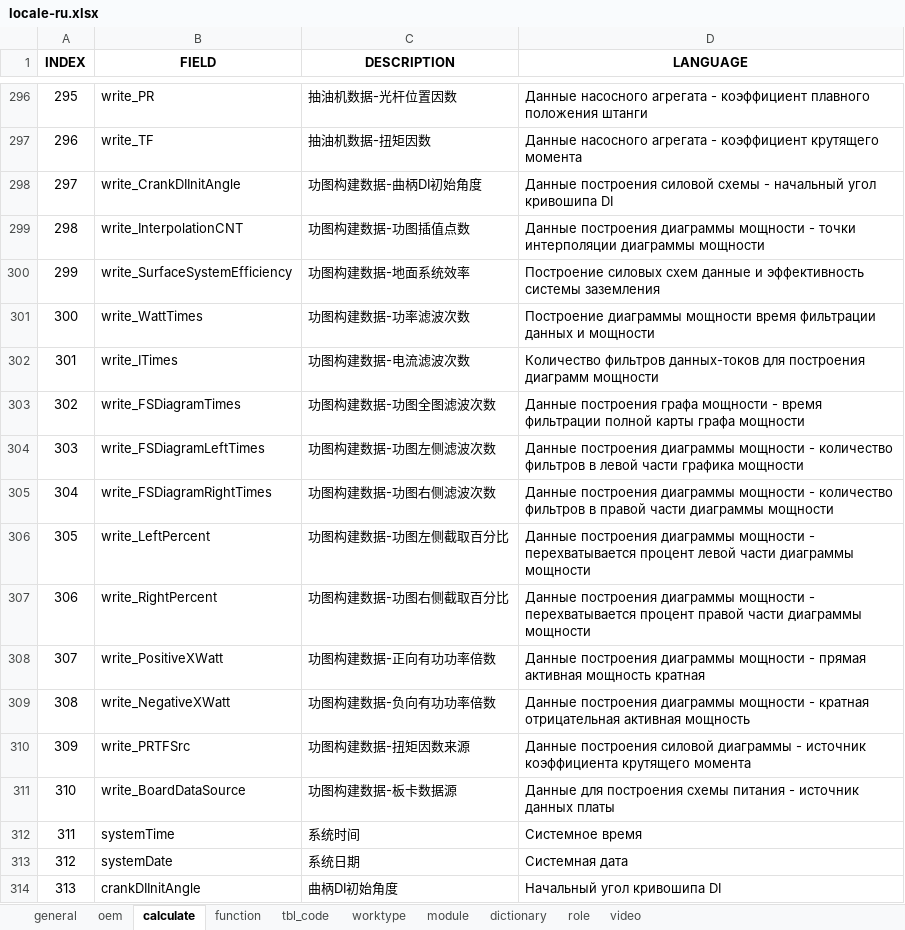
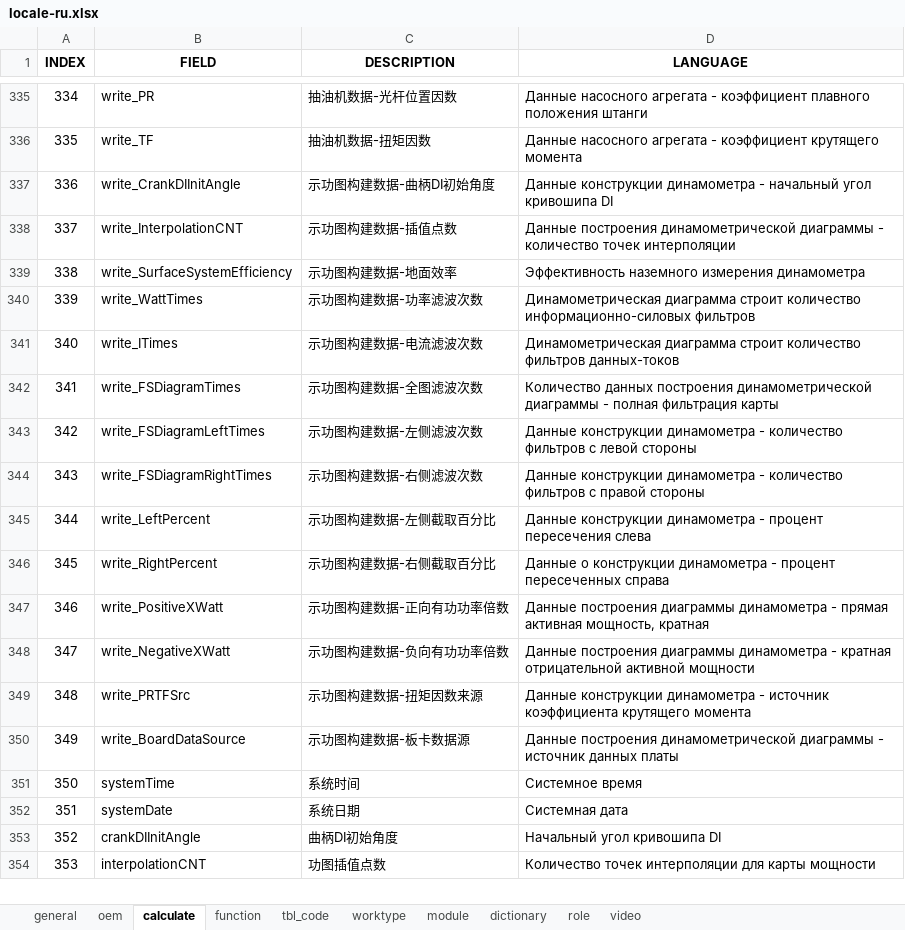
Before and after one commit to cosog/ap, an Excel workbook: WebRoot/oem/heichao/locale/locale-ru.xlsx, sheet calculate, drawn as a sheet; only a part is shown, gaps mark what is left out; the shorter side is filled out with more unchanged rows; values as stored, in another font and other column widths than the file's, no borders; addresses are those after the commit; the diff covers the shown part only; the diff names each change by its address in the sheet, - before the commit and + after, or states it on an @@ line.

```diff
--- a/WebRoot/oem/heichao/locale/locale-ru.xlsx (sheet calculate)
+++ b/WebRoot/oem/heichao/locale/locale-ru.xlsx (sheet calculate)
@@ column A (INDEX) renumbered from row 73 down @@
-C337 (DESCRIPTION): 功图构建数据-曲柄DI初始角度
+C337 (DESCRIPTION): 示功图构建数据-曲柄DI初始角度
-D337 (LANGUAGE): Данные построения силовой схемы - начальный…
+D337 (LANGUAGE): Данные конструкции динамометра - начальный…
-C338 (DESCRIPTION): 功图构建数据-功图插值点数
+C338 (DESCRIPTION): 示功图构建数据-插值点数
-D338 (LANGUAGE): Данные построения диаграммы мощности - точки интерполяции диаграммы мощности
+D338 (LANGUAGE): Данные построения динамометрической диаграммы - количество точек интерполяции
-C339 (DESCRIPTION): 功图构建数据-地面系统效率
+C339 (DESCRIPTION): 示功图构建数据-地面效率
-D339 (LANGUAGE): Построение силовых схем данные и эффективность системы заземления
+D339 (LANGUAGE): Эффективность наземного измерения динамометра
-C340 (DESCRIPTION): 功图构建数据-功率滤波次数
+C340 (DESCRIPTION): 示功图构建数据-功率滤波次数
-D340 (LANGUAGE): Построение диаграммы мощности время фильтрации данных и мощности
+D340 (LANGUAGE): Динамометрическая диаграмма строит количество информационно-силовых фильтров
-C341 (DESCRIPTION): 功图构建数据-电流滤波次数
+C341 (DESCRIPTION): 示功图构建数据-电流滤波次数
-D341 (LANGUAGE): Количество фильтров данных-токов для построения диаграмм мощности
+D341 (LANGUAGE): Динамометрическая диаграмма строит количество фильтров данных-токов
-C342 (DESCRIPTION): 功图构建数据-功图全图滤波次数
+C342 (DESCRIPTION): 示功图构建数据-全图滤波次数
-D342 (LANGUAGE): Данные построения графа мощности - время фильтрации полной карты графа мощности
+D342 (LANGUAGE): Количество данных построения динамометрической диаграммы - полная фильтрация карты
-C343 (DESCRIPTION): 功图构建数据-功图左侧滤波次数
+C343 (DESCRIPTION): 示功图构建数据-左侧滤波次数
-D343 (LANGUAGE): Данные построения диаграммы мощности - количество фильтров в левой части графика мощности
+D343 (LANGUAGE): Данные конструкции динамометра - количество фильтров с левой стороны
-C344 (DESCRIPTION): 功图构建数据-功图右侧滤波次数
+C344 (DESCRIPTION): 示功图构建数据-右侧滤波次数
-D344 (LANGUAGE): Данные построения диаграммы мощности - количество фильтров в правой части диаграммы мощности
+D344 (LANGUAGE): Данные конструкции динамометра - количество фильтров с правой стороны
-C345 (DESCRIPTION): 功图构建数据-功图左侧截取百分比
+C345 (DESCRIPTION): 示功图构建数据-左侧截取百分比
-D345 (LANGUAGE): Данные построения диаграммы мощности - перехватывается процент левой части диаграммы мощности
+D345 (LANGUAGE): Данные конструкции динамометра - процент пересечения слева
-C346 (DESCRIPTION): 功图构建数据-功图右侧截取百分比
+C346 (DESCRIPTION): 示功图构建数据-右侧截取百分比
-D346 (LANGUAGE): Данные построения диаграммы мощности - перехватывается процент правой части диаграммы мощности
+D346 (LANGUAGE): Данные о конструкции динамометра - процент пересеченных справа
-C347 (DESCRIPTION): 功图构建数据-正向有功功率倍数
+C347 (DESCRIPTION): 示功图构建数据-正向有功功率倍数
-D347 (LANGUAGE): …построения диаграммы мощности - прямая активная мощность кратная
+D347 (LANGUAGE): …построения диаграммы динамометра - прямая активная мощность, кратная
-C348 (DESCRIPTION): 功图构建数据-负向有功功率倍数
+C348 (DESCRIPTION): 示功图构建数据-负向有功功率倍数
-D348 (LANGUAGE): …построения диаграммы мощности - кратная отрицательная активная мощность
+D348 (LANGUAGE): …построения диаграммы динамометра - кратная отрицательной активной мощности
-C349 (DESCRIPTION): 功图构建数据-扭矩因数来源
+C349 (DESCRIPTION): 示功图构建数据-扭矩因数来源
-D349 (LANGUAGE): Данные построения силовой диаграммы - источник…
+D349 (LANGUAGE): Данные конструкции динамометра - источник…
-C350 (DESCRIPTION): 功图构建数据-板卡数据源
+C350 (DESCRIPTION): 示功图构建数据-板卡数据源
-D350 (LANGUAGE): Данные для построения схемы питания - источник…
+D350 (LANGUAGE): Данные построения динамометрической диаграммы - источник…
```
Also changed, not shown: 39 added rows elsewhere in this sheet, sheet oem, WebRoot/oem/cnooc/locale/locale-ru.xlsx, WebRoot/oem/feizhou/locale/locale-en.xlsx, 47 other files.
